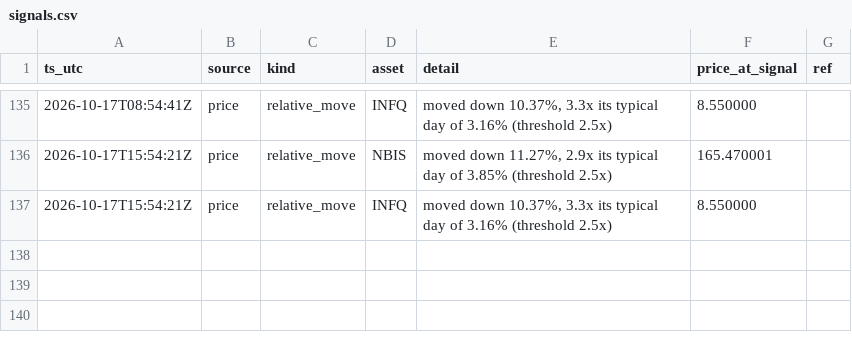
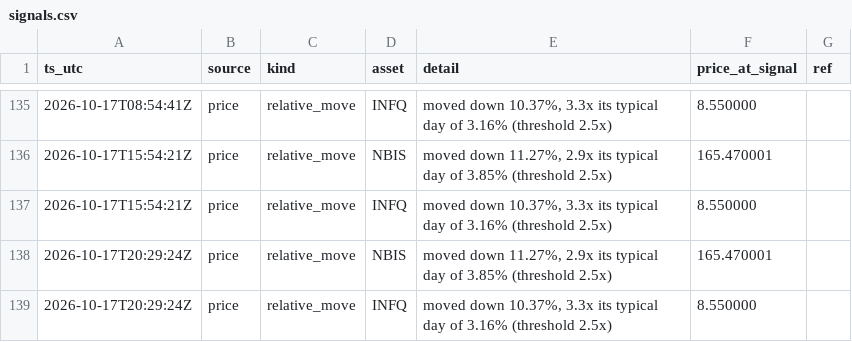
Before and after one commit to romegalv/market-watcher, a CSV file: signals.csv, drawn as a sheet; only a part is shown, gaps mark what is left out; the diff names each change by its address in the sheet, - before the commit and + after, or states it on an @@ line.

Commit message:
signals: 2026-10-17T20:29Z

```diff
--- a/signals.csv
+++ b/signals.csv
+row 138: 2026-10-17T20:29:24Z | price | relative_move | NBIS | moved down 11.27%, 2.9x its typical day of 3.85% (threshold 2.5x) | 165.470001
+row 139: 2026-10-17T20:29:24Z | price | relative_move | INFQ | moved down 10.37%, 3.3x its typical day of 3.16% (threshold 2.5x) | 8.550000
```
Also changed, not shown: 1 other file.
